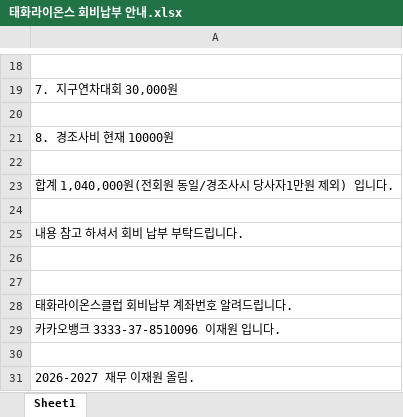
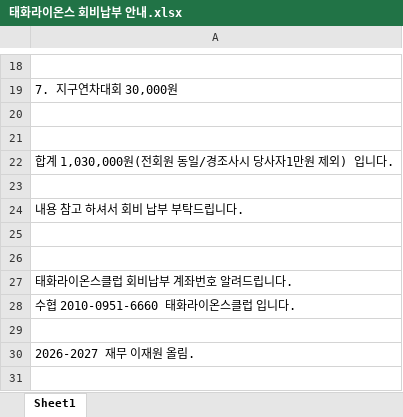
Before and after one commit to 2taxpro1116-lab/taehwa-lions, an Excel workbook: 태화라이온스 회비납부 안내.xlsx, sheet Sheet1, drawn as a sheet; only a part is shown, gaps mark what is left out; values as stored, in another font and other column widths than the file's, no borders; removed rows and columns are numbered as before the commit, all else as after; the diff names each change by its address in the sheet, - before the commit and + after, or states it on an @@ line.

```diff
--- a/태화라이온스 회비납부 안내.xlsx (sheet Sheet1)
+++ b/태화라이온스 회비납부 안내.xlsx (sheet Sheet1)
-row 21: 8. 경조사비 현재 10000원
-A22: 합계 1,040,000원(전회원 동일/경조사시 당사자1만원 제외) 입니다.
+A22: 합계 1,030,000원(전회원 동일/경조사시 당사자1만원 제외) 입니다.
-A28: 카카오뱅크 3333-37-8510096 이재원 입니다.
+A28: 수협 2010-0951-6660 태화라이온스클럽 입니다.
```
Also changed, not shown: 1 other file.
